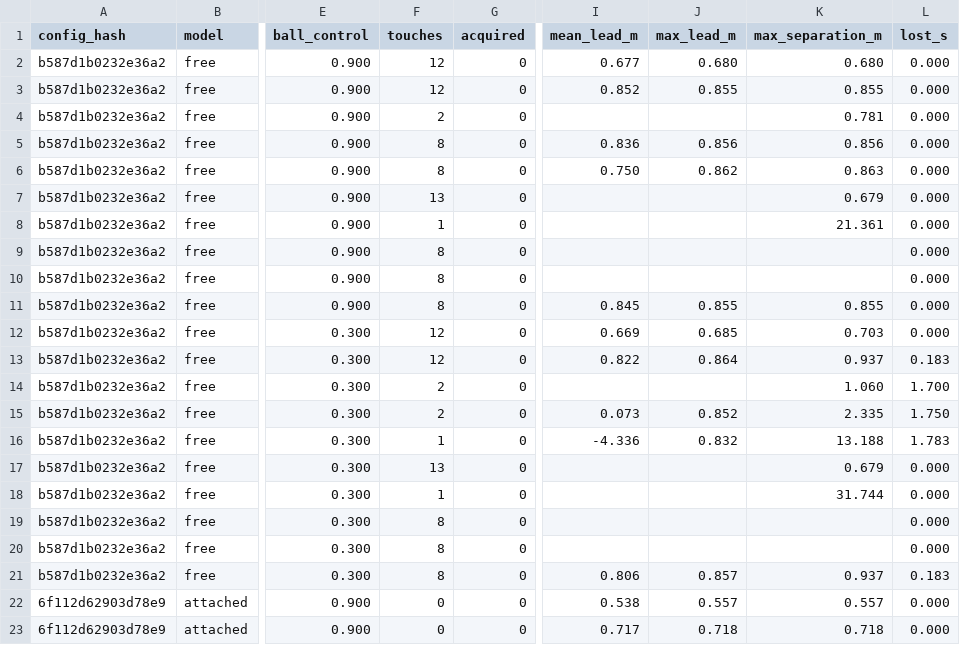
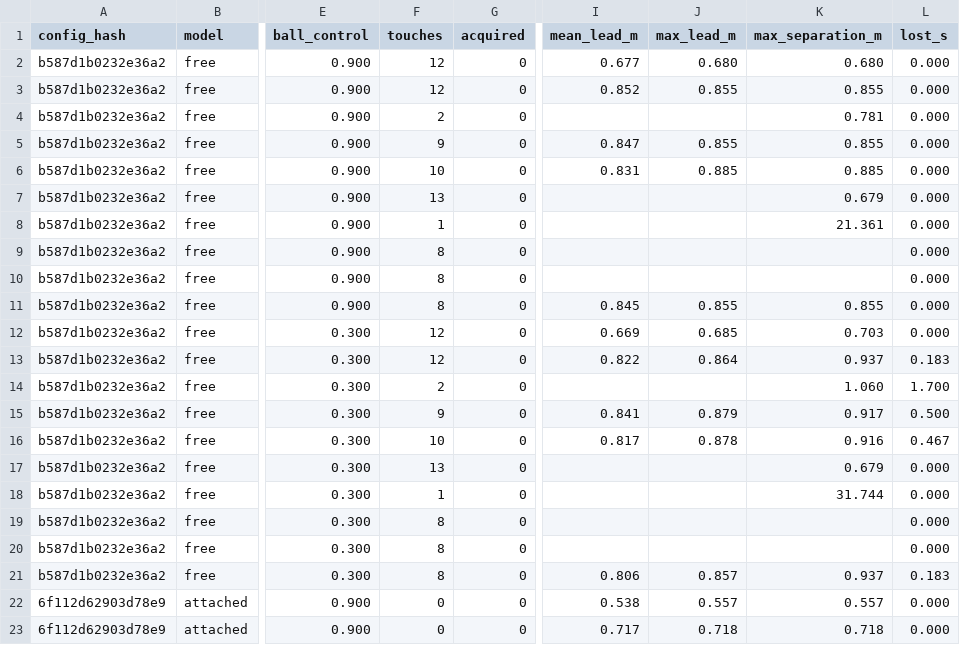
Before and after one commit to enkeldesign/eleven, a CSV file: docs/simulation/dribble-reference.csv, drawn as a sheet; only a part is shown, gaps mark what is left out; the diff names each change by its address in the sheet, - before the commit and + after, or states it on an @@ line.

```diff
--- a/docs/simulation/dribble-reference.csv
+++ b/docs/simulation/dribble-reference.csv
-F5 (touches): 8
+F5 (touches): 9
-I5 (mean_lead_m): 0.836
+I5 (mean_lead_m): 0.847
-J5 (max_lead_m): 0.856
+J5 (max_lead_m): 0.855
-K5 (max_separation_m): 0.856
+K5 (max_separation_m): 0.855
-F6 (touches): 8
+F6 (touches): 10
-I6 (mean_lead_m): 0.750
+I6 (mean_lead_m): 0.831
-J6 (max_lead_m): 0.862
+J6 (max_lead_m): 0.885
-K6 (max_separation_m): 0.863
+K6 (max_separation_m): 0.885
-F15 (touches): 2
+F15 (touches): 9
-I15 (mean_lead_m): 0.073
+I15 (mean_lead_m): 0.841
-J15 (max_lead_m): 0.852
+J15 (max_lead_m): 0.879
-K15 (max_separation_m): 2.335
+K15 (max_separation_m): 0.917
-L15 (lost_s): 1.750
+L15 (lost_s): 0.500
-F16 (touches): 1
+F16 (touches): 10
-I16 (mean_lead_m): -4.336
+I16 (mean_lead_m): 0.817
-J16 (max_lead_m): 0.832
+J16 (max_lead_m): 0.878
-K16 (max_separation_m): 13.188
+K16 (max_separation_m): 0.916
-L16 (lost_s): 1.783
+L16 (lost_s): 0.467
```
Also changed, not shown: docs/simulation/turn-reference.csv.
